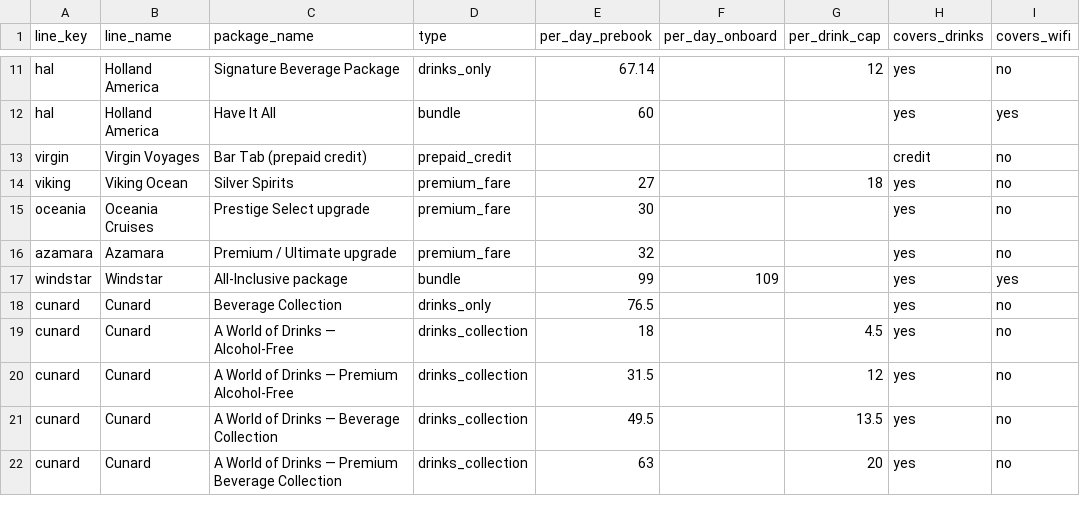
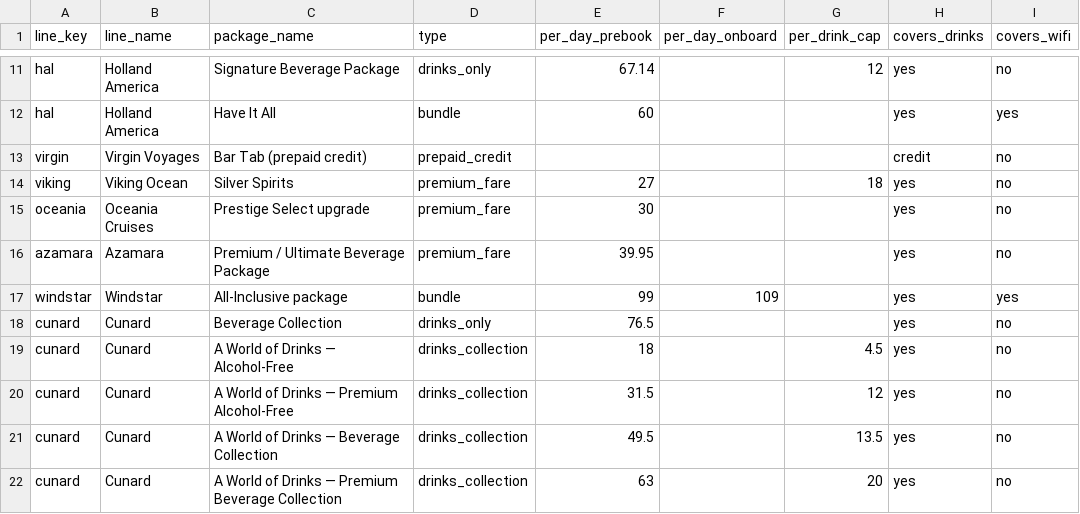
Before and after one commit to NorgeNED/cruiseclarify-data, a CSV file: cruise-packages.csv, drawn as a sheet; only a part is shown, gaps mark what is left out; the diff names each change by its address in the sheet, - before the commit and + after, or states it on an @@ line.

```diff
--- a/cruise-packages.csv
+++ b/cruise-packages.csv
-C16 (package_name): Premium / Ultimate upgrade
+C16 (package_name): Premium / Ultimate Beverage Package
-E16 (per_day_prebook): 32
+E16 (per_day_prebook): 39.95
```
Also changed, not shown: cruise-costs.csv, 1 other file.
